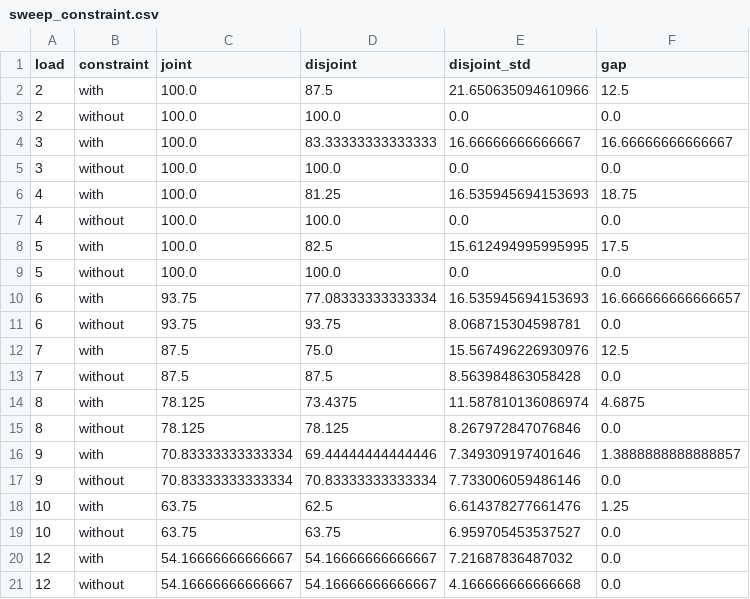
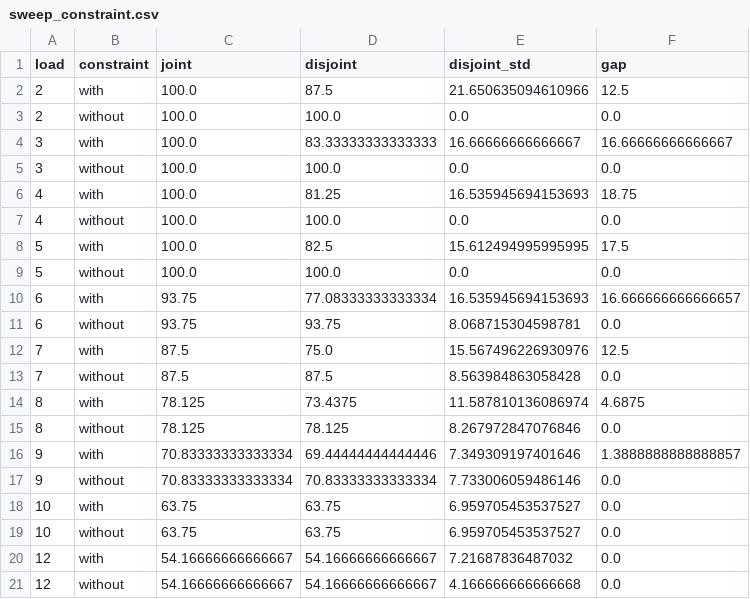
Before and after one commit to reinnet/jsd-mp, a CSV file: analysis/sweep_constraint.csv, drawn as a sheet.

```diff
--- a/analysis/sweep_constraint.csv
+++ b/analysis/sweep_constraint.csv
@@ -17,3 +17,3 @@ load,constraint,joint,disjoint,disjoint_std,gap
 9,without,70.83333333333334,70.83333333333334,7.733006059486146,0.0
-10,with,63.75,62.5,6.614378277661476,1.25
+10,with,63.75,63.75,6.959705453537527,0.0
 10,without,63.75,63.75,6.959705453537527,0.0
```
Also changed, not shown: analysis/sweep_capacity.csv, 3 other files.
